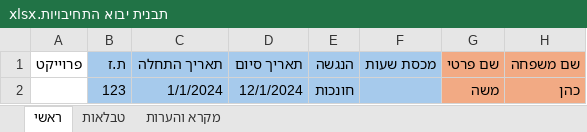
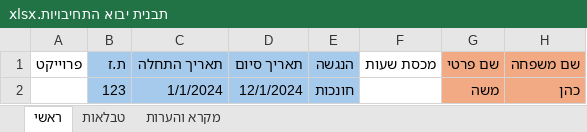
Before and after one commit to yaronrh4/DrLogyMisc, an Excel workbook: CommitmentLettersApp/ImportTemplates/תבנית יבוא התחיבויות.xlsx, sheet ראשי, drawn as a sheet; only a part is shown; values as stored, in another font and other column widths than the file's, no borders; the diff names each change by its address in the sheet, - before the commit and + after, or states it on an @@ line.

Commit message:
commitment letters bug fixes pdfmailer - support archive

```diff
--- a/CommitmentLettersApp/ImportTemplates/תבנית יבוא התחיבויות.xlsx (sheet ראשי)
+++ b/CommitmentLettersApp/ImportTemplates/תבנית יבוא התחיבויות.xlsx (sheet ראשי)
-F1:F2 fill: #A6CAEC
+F1:F2 fill: none
```
Also changed, not shown: 16 other files.
